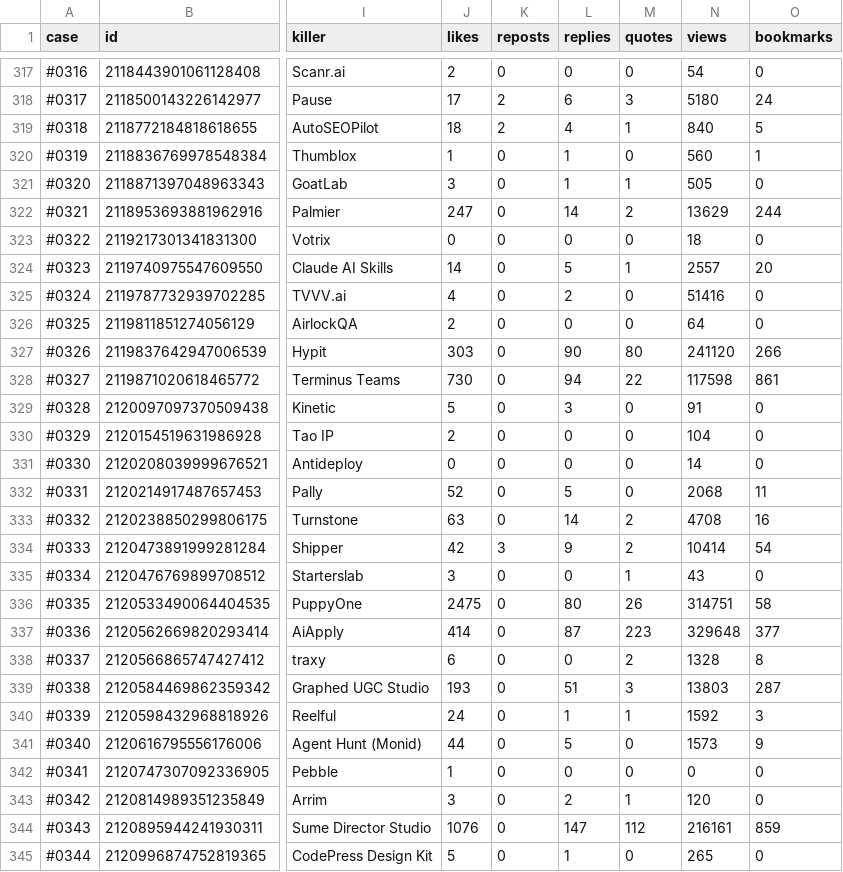
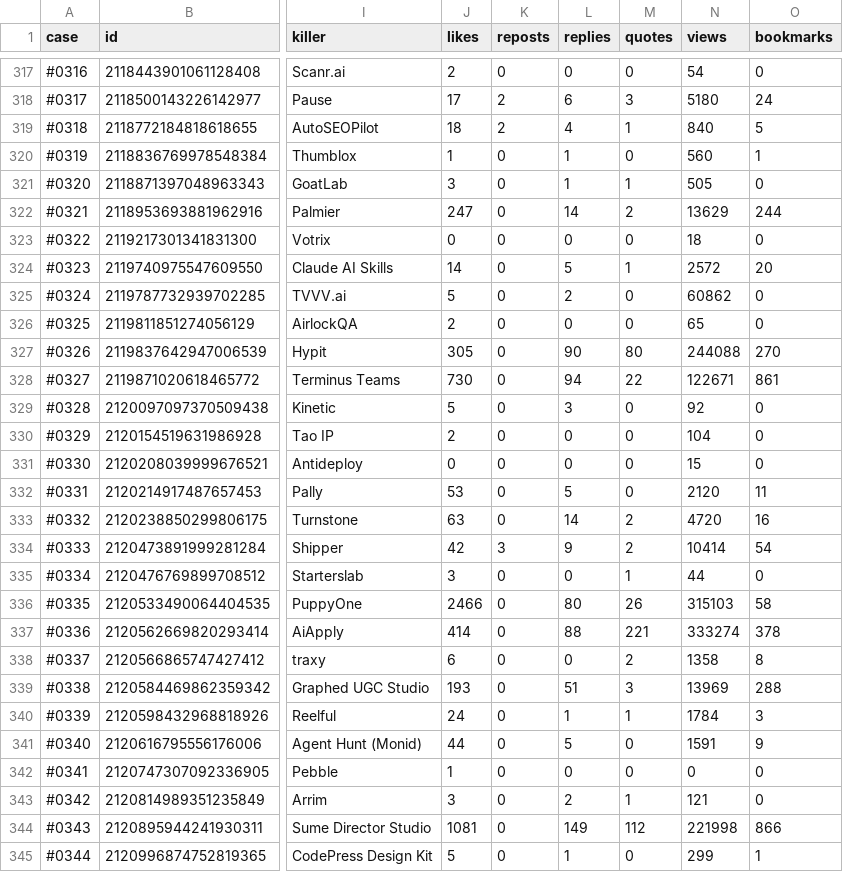
Before and after one commit to tonykipkemboi/wejustkilled, a CSV file: docs/WeJustKilled_all_kills.csv, drawn as a sheet; only a part is shown, gaps mark what is left out; the diff covers the shown part only; the diff names each change by its address in the sheet, - before the commit and + after, or states it on an @@ line.

Commit message:
Add 2 new cases (2026-11-15)

```diff
--- a/docs/WeJustKilled_all_kills.csv
+++ b/docs/WeJustKilled_all_kills.csv
-N324 (views): 2557
+N324 (views): 2572
-J325 (likes): 4
+J325 (likes): 5
-N325 (views): 51416
+N325 (views): 60862
-N326 (views): 64
+N326 (views): 65
-J327 (likes): 303
+J327 (likes): 305
-N327 (views): 241120
+N327 (views): 244088
-O327 (bookmarks): 266
+O327 (bookmarks): 270
-N328 (views): 117598
+N328 (views): 122671
-N329 (views): 91
+N329 (views): 92
-N331 (views): 14
+N331 (views): 15
-J332 (likes): 52
+J332 (likes): 53
-N332 (views): 2068
+N332 (views): 2120
-N333 (views): 4708
+N333 (views): 4720
-N335 (views): 43
+N335 (views): 44
-J336 (likes): 2475
+J336 (likes): 2466
-N336 (views): 314751
+N336 (views): 315103
-L337 (replies): 87
+L337 (replies): 88
-M337 (quotes): 223
+M337 (quotes): 221
-N337 (views): 329648
+N337 (views): 333274
-O337 (bookmarks): 377
+O337 (bookmarks): 378
-N338 (views): 1328
+N338 (views): 1358
-N339 (views): 13803
+N339 (views): 13969
-O339 (bookmarks): 287
+O339 (bookmarks): 288
-N340 (views): 1592
+N340 (views): 1784
-N341 (views): 1573
+N341 (views): 1591
-N343 (views): 120
+N343 (views): 121
-J344 (likes): 1076
+J344 (likes): 1081
-L344 (replies): 147
+L344 (replies): 149
-N344 (views): 216161
+N344 (views): 221998
-O344 (bookmarks): 859
+O344 (bookmarks): 866
-N345 (views): 265
+N345 (views): 299
-O345 (bookmarks): 0
+O345 (bookmarks): 1
```
Also changed, not shown: 2 added rows and 23 edited cells elsewhere in this file, 5 other files.
